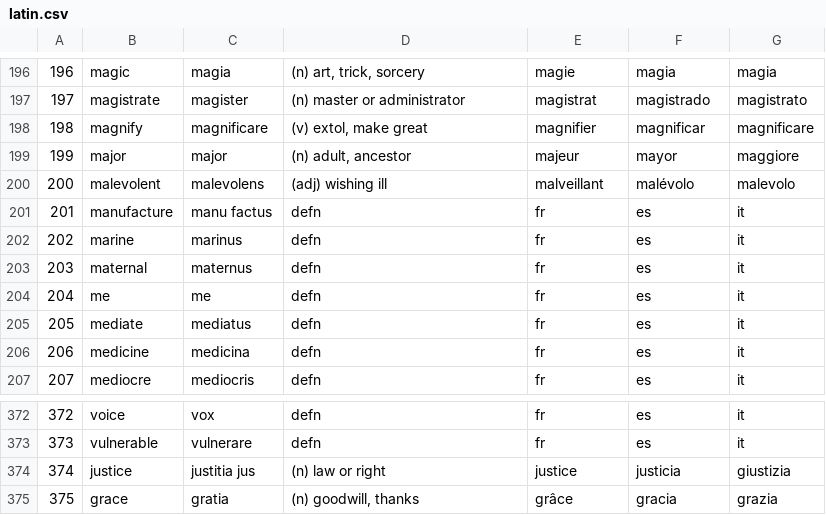
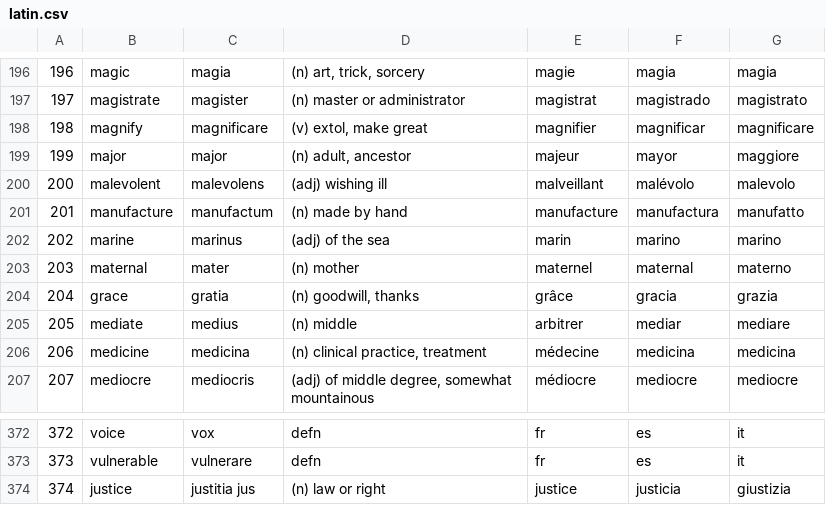
Before and after one commit to ValuedMammal/dante, a CSV file: latin.csv, drawn as a sheet; only a part is shown, gaps mark what is left out; the diff covers the shown part only.

```diff
--- a/latin.csv
+++ b/latin.csv
@@ -200,8 +200,8 @@
 200,malevolent,malevolens,"(adj) wishing ill",malveillant,malévolo,malevolo
-201,manufacture,manu factus,"defn",fr,es,it
-202,marine,marinus,"defn",fr,es,it
-203,maternal,maternus,"defn",fr,es,it
-204,me,me,"defn",fr,es,it
-205,mediate,mediatus,"defn",fr,es,it
-206,medicine,medicina,"defn",fr,es,it
-207,mediocre,mediocris,"defn",fr,es,it
+201,manufacture,manufactum,"(n) made by hand",manufacture,manufactura,manufatto
+202,marine,marinus,"(adj) of the sea",marin,marino,marino
+203,maternal,mater,"(n) mother",maternel,maternal,materno
+204,grace,gratia,"(n) goodwill, thanks",grâce,gracia,grazia
+205,mediate,medius,"(n) middle",arbitrer,mediar,mediare
+206,medicine,medicina,"(n) clinical practice, treatment",médecine,medicina,medicina
+207,mediocre,mediocris,"(adj) of middle degree, somewhat mountainous",médiocre,mediocre,mediocre
@@ -374,2 +374 @@
 374,justice,justitia jus,"(n) law or right",justice,justicia,giustizia
-375,grace,gratia,"(n) goodwill, thanks",grâce,gracia,grazia
```
Also changed, not shown: 77 edited cells elsewhere in this file, 1 other file.
